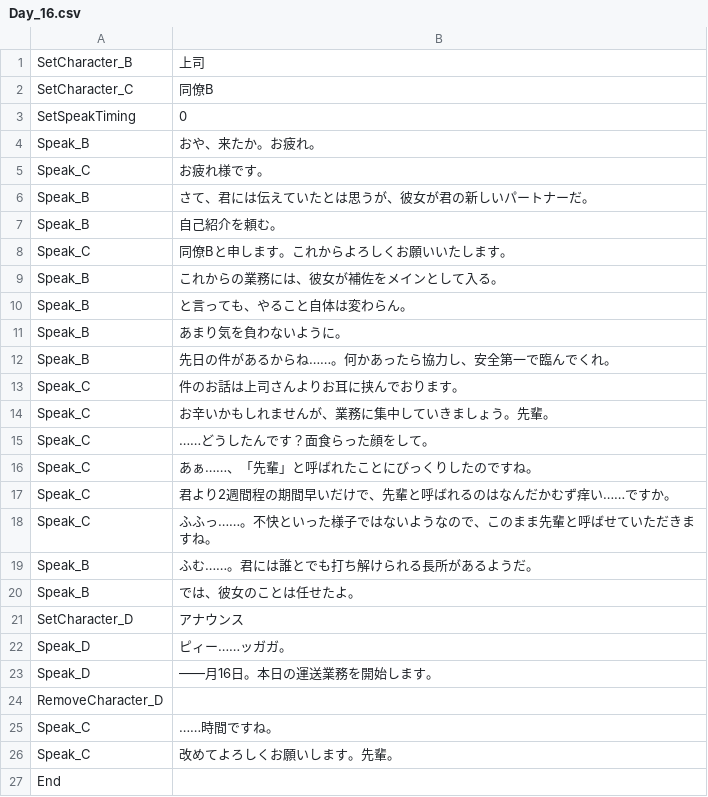
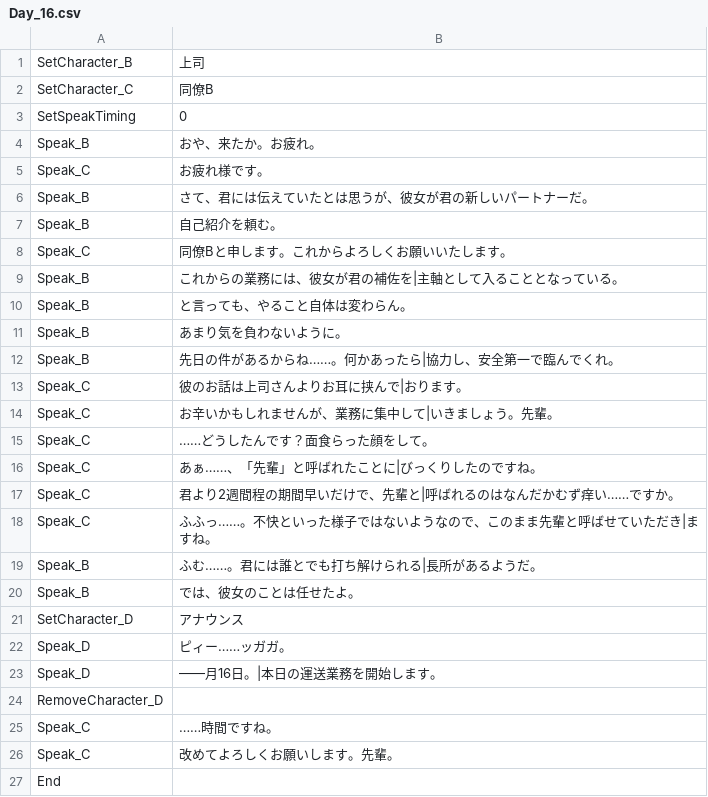
Before and after one commit to sca-syuya-kumagai-0005/GraduationWork, a CSV file: Helios/Assets/Csv/Adventure/Day_16.csv, drawn as a sheet.

```diff
--- a/Helios/Assets/Csv/Adventure/Day_16.csv
+++ b/Helios/Assets/Csv/Adventure/Day_16.csv
@@ -8,13 +8,13 @@ Speak_B,自己紹介を頼む。
 Speak_C,同僚Bと申します。これからよろしくお願いいたします。
-Speak_B,これからの業務には、彼女が補佐をメインとして入る。
+Speak_B,これからの業務には、彼女が君の補佐を|主軸として入ることとなっている。
 Speak_B,と言っても、やること自体は変わらん。
 Speak_B,あまり気を負わないように。
-Speak_B,先日の件があるからね……。何かあったら協力し、安全第一で臨んでくれ。
-Speak_C,件のお話は上司さんよりお耳に挟んでおります。
-Speak_C,お辛いかもしれませんが、業務に集中していきましょう。先輩。
+Speak_B,先日の件があるからね……。何かあったら|協力し、安全第一で臨んでくれ。
+Speak_C,彼のお話は上司さんよりお耳に挟んで|おります。
+Speak_C,お辛いかもしれませんが、業務に集中して|いきましょう。先輩。
 Speak_C,……どうしたんです？面食らった顔をして。
-Speak_C,あぁ……、「先輩」と呼ばれたことにびっくりしたのですね。
-Speak_C,君より2週間程の期間早いだけで、先輩と呼ばれるのはなんだかむず痒い……ですか。
-Speak_C,ふふっ……。不快といった様子ではないようなので、このまま先輩と呼ばせていただきますね。
-Speak_B,ふむ……。君には誰とでも打ち解けられる長所があるようだ。
+Speak_C,あぁ……、「先輩」と呼ばれたことに|びっくりしたのですね。
+Speak_C,君より2週間程の期間早いだけで、先輩と|呼ばれるのはなんだかむず痒い……ですか。
+Speak_C,ふふっ……。不快といった様子ではないようなので、このまま先輩と呼ばせていただき|ますね。
+Speak_B,ふむ……。君には誰とでも打ち解けられる|長所があるようだ。
 Speak_B,では、彼女のことは任せたよ。
@@ -22,3 +22,3 @@ SetCharacter_D,アナウンス
 Speak_D,ピィー……ッガガ。
-Speak_D,――月16日。本日の運送業務を開始します。
+Speak_D,――月16日。|本日の運送業務を開始します。
 RemoveCharacter_D,
```
Also changed, not shown: Helios/Assets/Csv/Adventure/Day_19.csv, Helios/Assets/Csv/Adventure/Day_22.csv, 23 other files.
